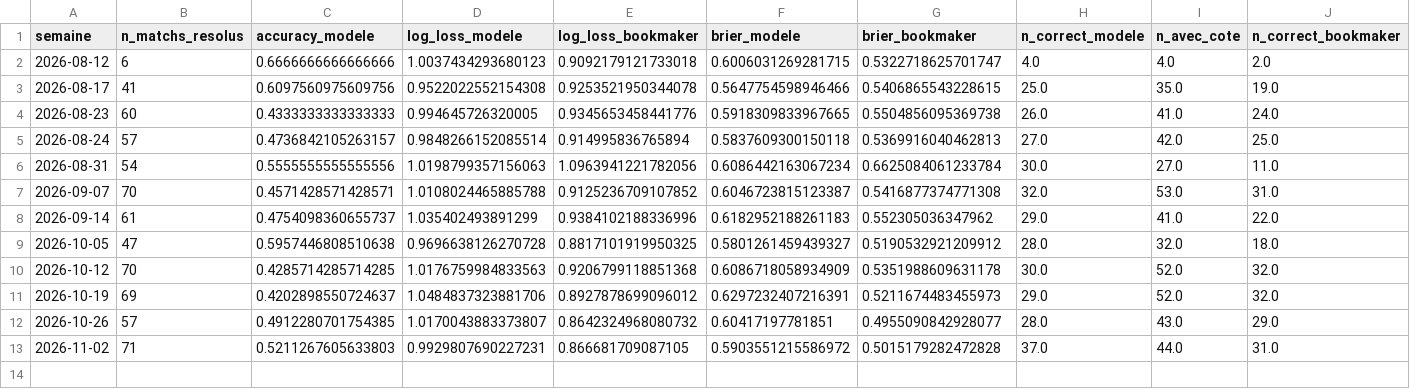
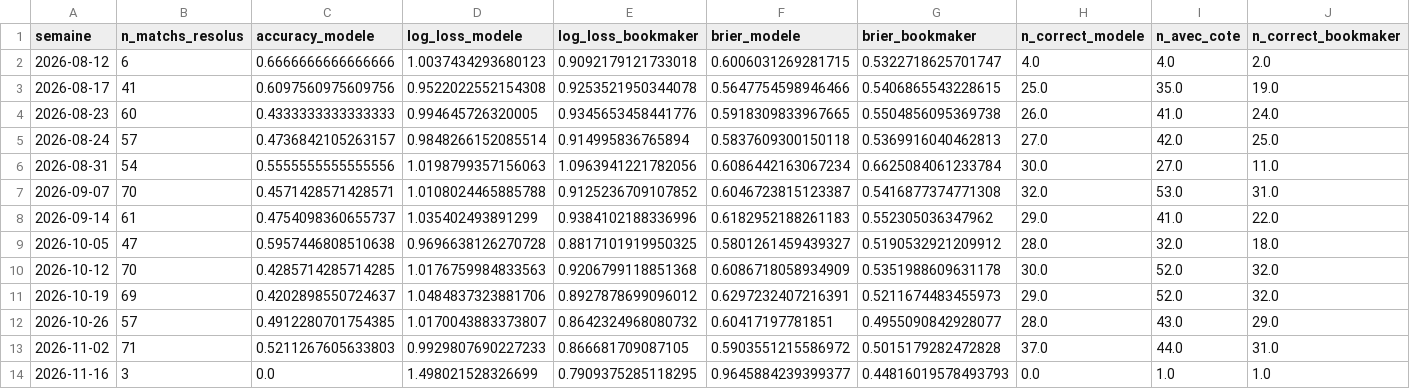
Before and after one commit to ezekiel27egoun/football-predictor, a CSV file: data/tracking/weekly_summary.csv, drawn as a sheet; only a part is shown; rows hold the shown columns only; the diff names each change by its address in the sheet, - before the commit and + after, or states it on an @@ line.

```diff
--- a/data/tracking/weekly_summary.csv
+++ b/data/tracking/weekly_summary.csv
-D13 (log_loss_modele): 0.9929807690227231
+D13 (log_loss_modele): 0.9929807690227233
+row 14: 2026-11-16 | 3 | 0.0 | 1.498021528326699 | 0.7909375285118295 | 0.9645884239399377 | 0.44816019578493793 | 0.0 | 1.0 | 1.0
```
Also changed, not shown: data/tracking/predictions_2026-11-16.csv.
